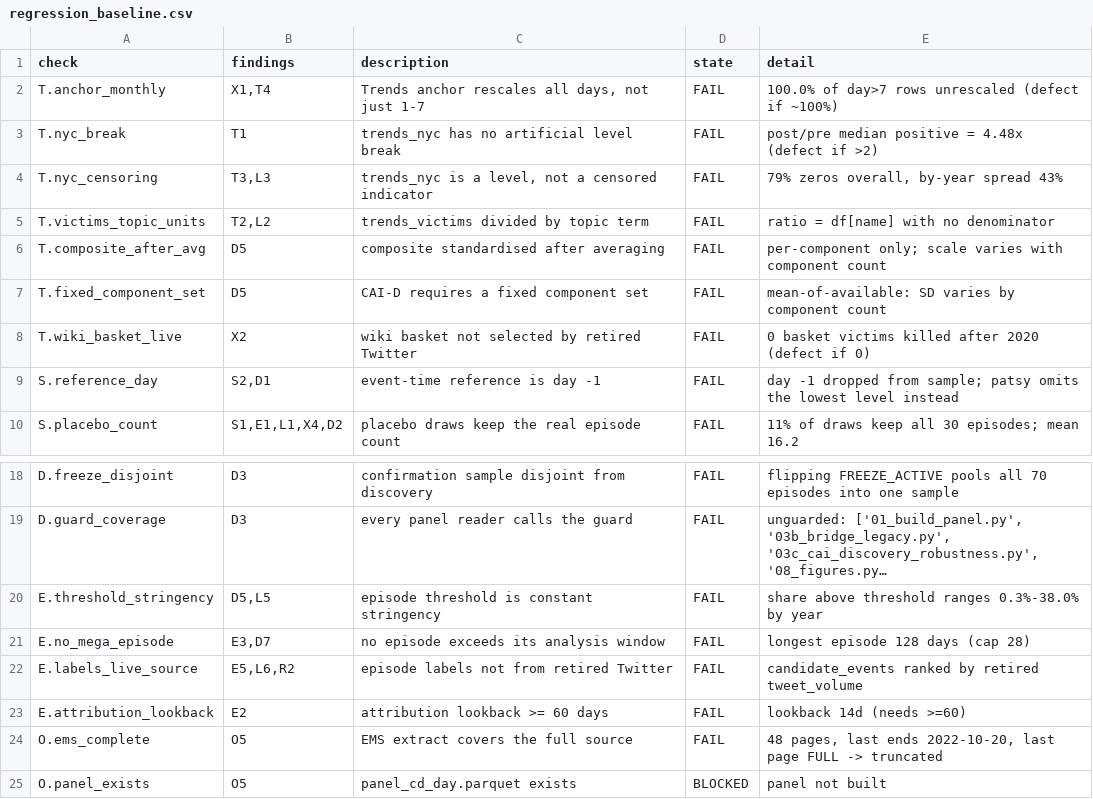
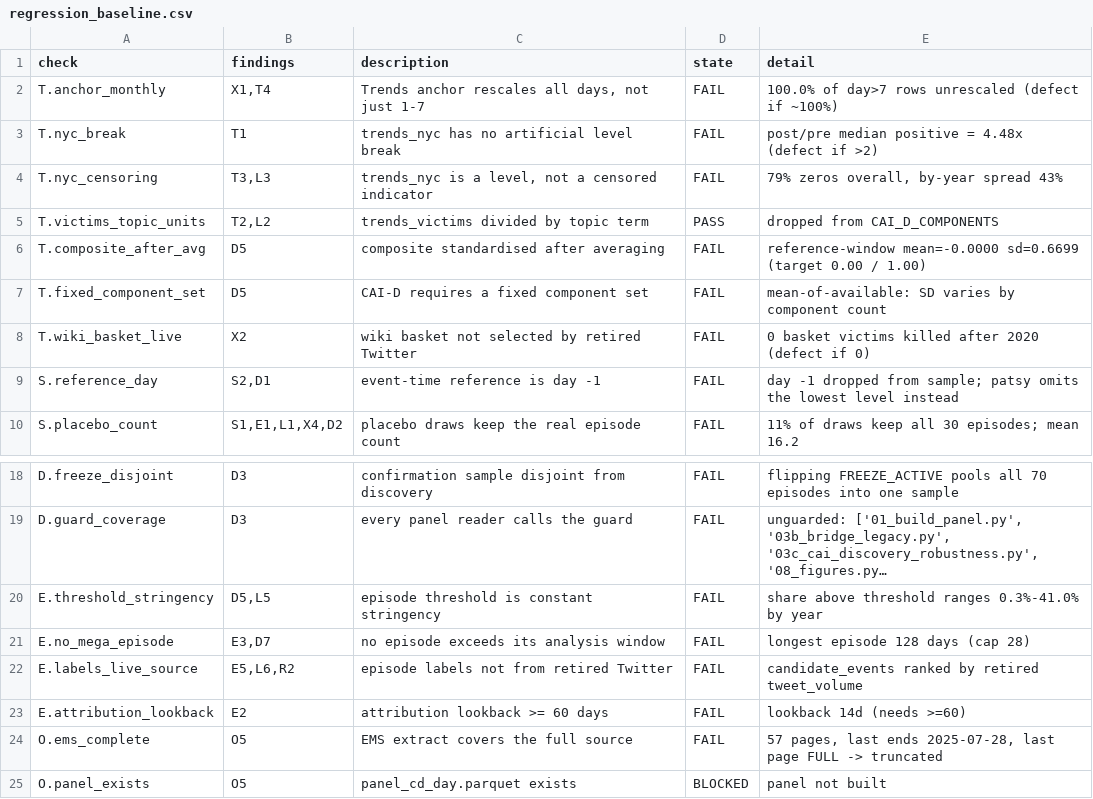
Before and after one commit to AbrahimMahmud/ems-police-awareness, a CSV file: docs/regression_baseline.csv, drawn as a sheet; only a part is shown, gaps mark what is left out; long unchanged cells end in …; the diff names each change by its address in the sheet, - before the commit and + after, or states it on an @@ line.

Commit message:
P1.1: drop trends_victims from CAI-D, and fix a check that could not fail
trends_victims is dropped for two independent reasons, either sufficient:

- It was never in the units it claimed. 11c computes `ratio = df[name]` with
  no denominator, so each victim series is a within-window 0-100 rank and
  every sizeable victim, Walter Scott through George Floyd, saturates at
  exactly 100. The component counted open windows, not attention.
- Its availability is caused by the treatment. Trends only returns a
  victim-name series once volume clears a reporting floor, so the component
  is present on high-attention days and absent on quiet ones. Averaging over
  available components then pushes the index up precisely when attention is
  high, partly by construction, and a referee can argue the index measures
  itself.

Cost is near zero: the three always-on components correlate 0.985 with the
index as previously built. CAI-D is now honestly a three-component index and
should be described that way.

The component baskets move to config.py so the build script and the audit
suite cannot disagree about what the index contains.

Two checks were also corrected, both of which could not have passed:

- T.victims_topic_units tested only "divides by the topic term", so dropping
  the component would have left it FAIL forever. A check that admits only one
  of two valid fixes silently forbids the other.
- T.composite_after_avg grepped 12_build_cai.py with a non-greedy DOTALL
  regex. Editing an unrelated part of that file made it match elsewhere and
  flip to PASS while the defect was untouched: the composite still has SD
  0.6699 on its reference window, so `cai_d > 1.0` is a 1.5-SD rule, not the
  documented 1-SD rule. It is now an assertion on the built index.

That false PASS is the more important of the two. It was caught only because
the gate flags any unintended flip, including one in the direction I wanted,
and it is why the plan now prefers a data check to a source grep.

26 checks: 23 FAIL, 1 BLOCKED, 2 PASS.

```diff
--- a/docs/regression_baseline.csv
+++ b/docs/regression_baseline.csv
-D5 (state): FAIL
+D5 (state): PASS
-E5 (detail): ratio = df[name] with no denominator
+E5 (detail): dropped from CAI_D_COMPONENTS
-E6 (detail): per-component only; scale varies with component count
+E6 (detail): reference-window mean=-0.0000 sd=0.6699 (target 0.00 / 1.00)
-E20 (detail): …threshold ranges 0.3%-38.0% by year
+E20 (detail): …threshold ranges 0.3%-41.0% by year
-E24 (detail): 48 pages, last ends 2022-10-20, last page…
+E24 (detail): 57 pages, last ends 2025-07-28, last page…
```
Also changed, not shown: 4 other files.
